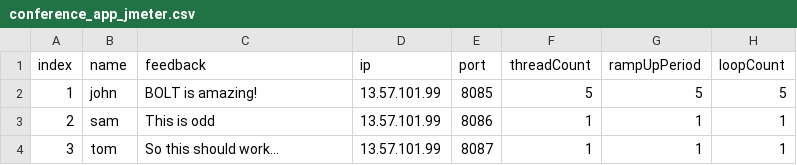
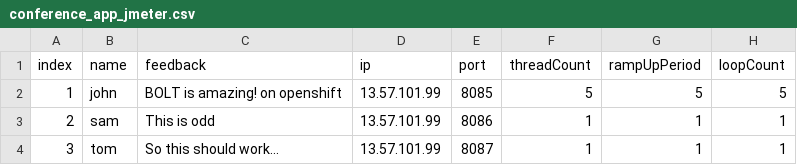
Before and after one commit to rburton04/bolt1128, a CSV file: specs/conference_app/conference_app_jmeter.csv, drawn as a sheet.

Commit message:
Update conference_app_jmeter.csv

```diff
--- a/specs/conference_app/conference_app_jmeter.csv
+++ b/specs/conference_app/conference_app_jmeter.csv
@@ -1,3 +1,3 @@
 index,name,feedback,ip,port,threadCount,rampUpPeriod,loopCount
-1,john,BOLT is amazing!,13.57.101.99,8085,5,5,5
+1,john,BOLT is amazing! on openshift,13.57.101.99,8085,5,5,5
 2,sam,This is odd,13.57.101.99,8086,1,1,1
```
